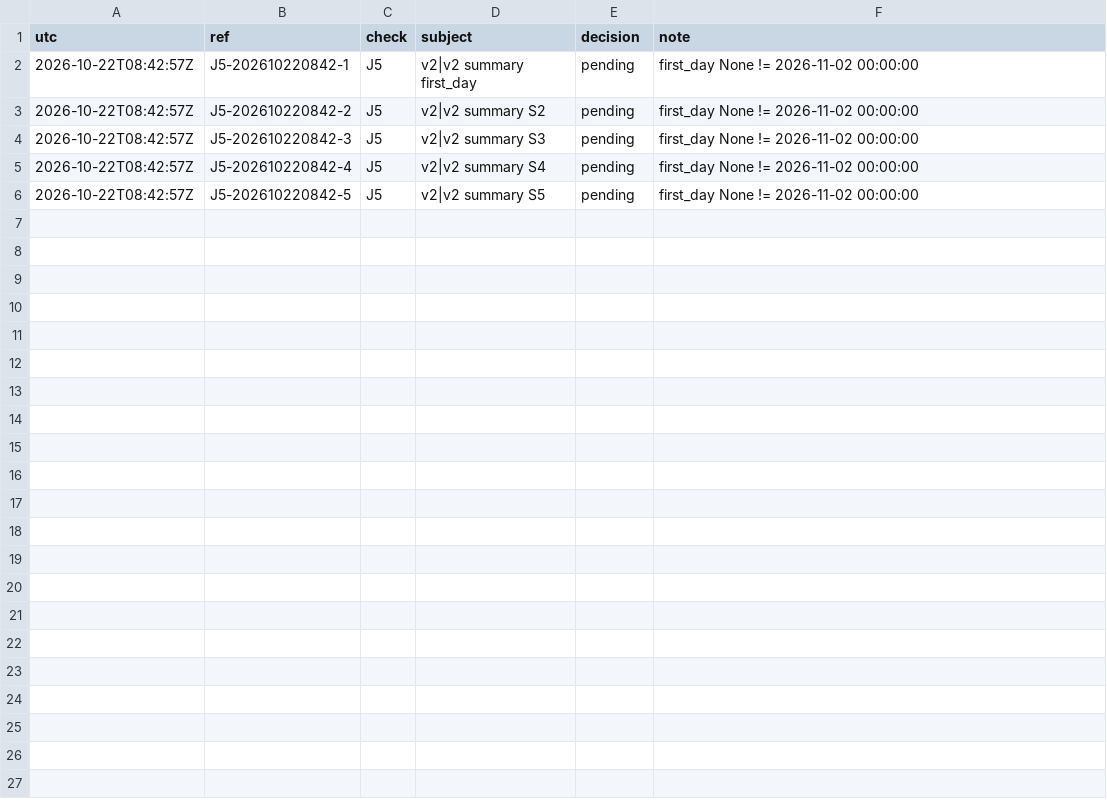
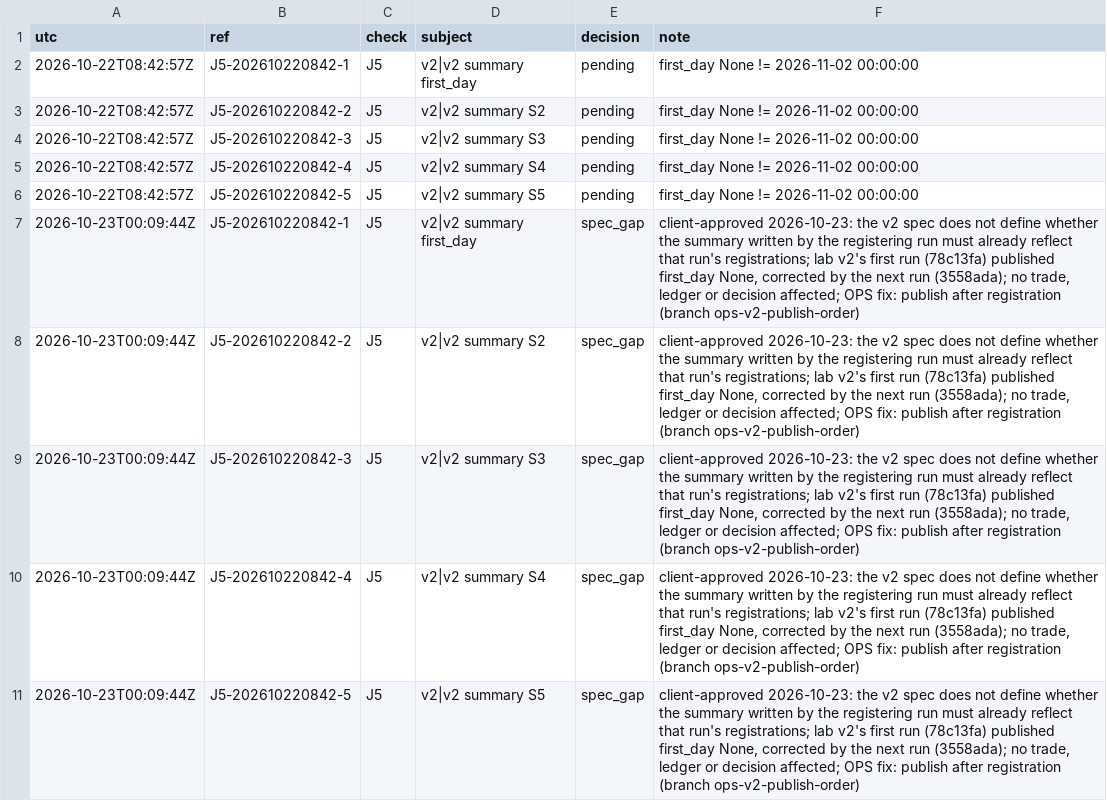
Before and after one commit to Mohamedalhaaj/gold-forward-watch, a CSV file: reports/judge/ADJUDICATIONS.csv, drawn as a sheet; the diff names each change by its address in the sheet, - before the commit and + after, or states it on an @@ line.

```diff
--- a/reports/judge/ADJUDICATIONS.csv
+++ b/reports/judge/ADJUDICATIONS.csv
+row 7: 2026-10-23T00:09:44Z | J5-202610220842-1 | J5 | v2|v2 summary first_day | spec_gap | client-approved 2026-10-23: the v2 spec does not define whether the summary written by the registering run must already reflect that run's registrations; lab v2's first run (78c13fa) published first_day None, corrected by the next run (3558ada); no trade, ledger or decision affected; OPS fix: publish after registration (branch ops-v2-publish-order)
+row 8: 2026-10-23T00:09:44Z | J5-202610220842-2 | J5 | v2|v2 summary S2 | spec_gap | client-approved 2026-10-23: the v2 spec does not define whether the summary written by the registering run must already reflect that run's registrations; lab v2's first run (78c13fa) published first_day None, corrected by the next run (3558ada); no trade, ledger or decision affected; OPS fix: publish after registration (branch ops-v2-publish-order)
+row 9: 2026-10-23T00:09:44Z | J5-202610220842-3 | J5 | v2|v2 summary S3 | spec_gap | client-approved 2026-10-23: the v2 spec does not define whether the summary written by the registering run must already reflect that run's registrations; lab v2's first run (78c13fa) published first_day None, corrected by the next run (3558ada); no trade, ledger or decision affected; OPS fix: publish after registration (branch ops-v2-publish-order)
+row 10: 2026-10-23T00:09:44Z | J5-202610220842-4 | J5 | v2|v2 summary S4 | spec_gap | client-approved 2026-10-23: the v2 spec does not define whether the summary written by the registering run must already reflect that run's registrations; lab v2's first run (78c13fa) published first_day None, corrected by the next run (3558ada); no trade, ledger or decision affected; OPS fix: publish after registration (branch ops-v2-publish-order)
+row 11: 2026-10-23T00:09:44Z | J5-202610220842-5 | J5 | v2|v2 summary S5 | spec_gap | client-approved 2026-10-23: the v2 spec does not define whether the summary written by the registering run must already reflect that run's registrations; lab v2's first run (78c13fa) published first_day None, corrected by the next run (3558ada); no trade, ledger or decision affected; OPS fix: publish after registration (branch ops-v2-publish-order)
```
